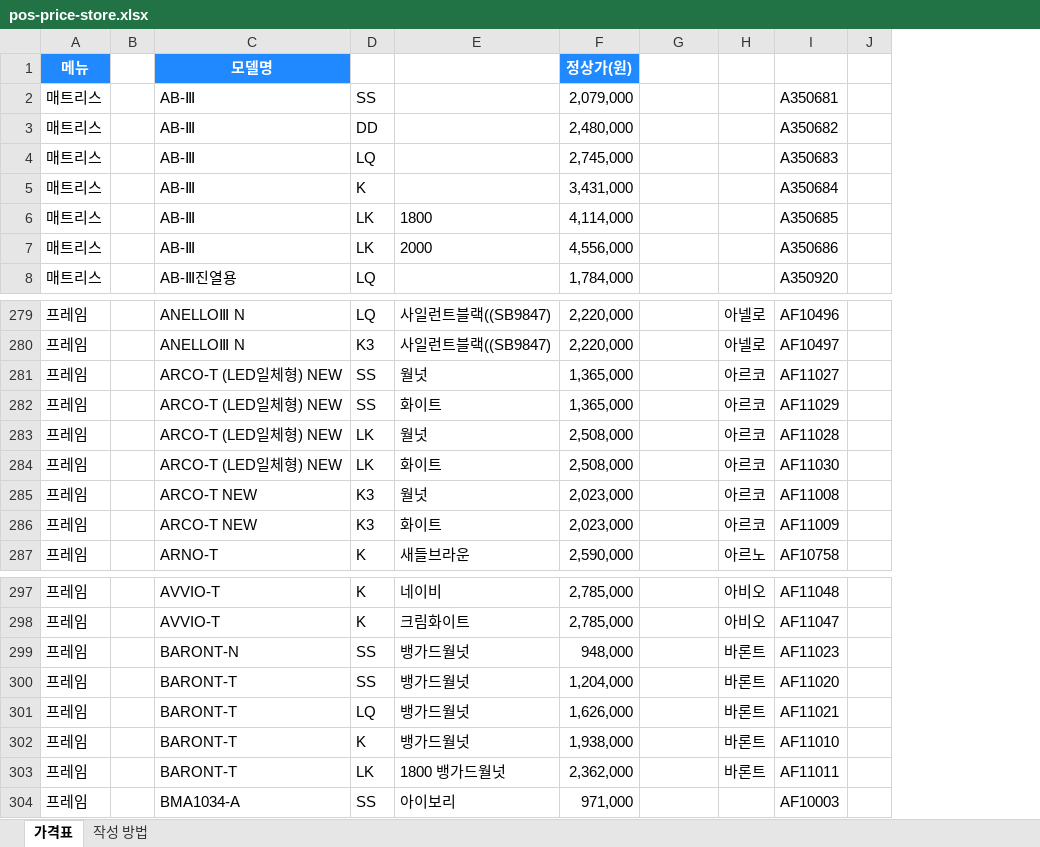
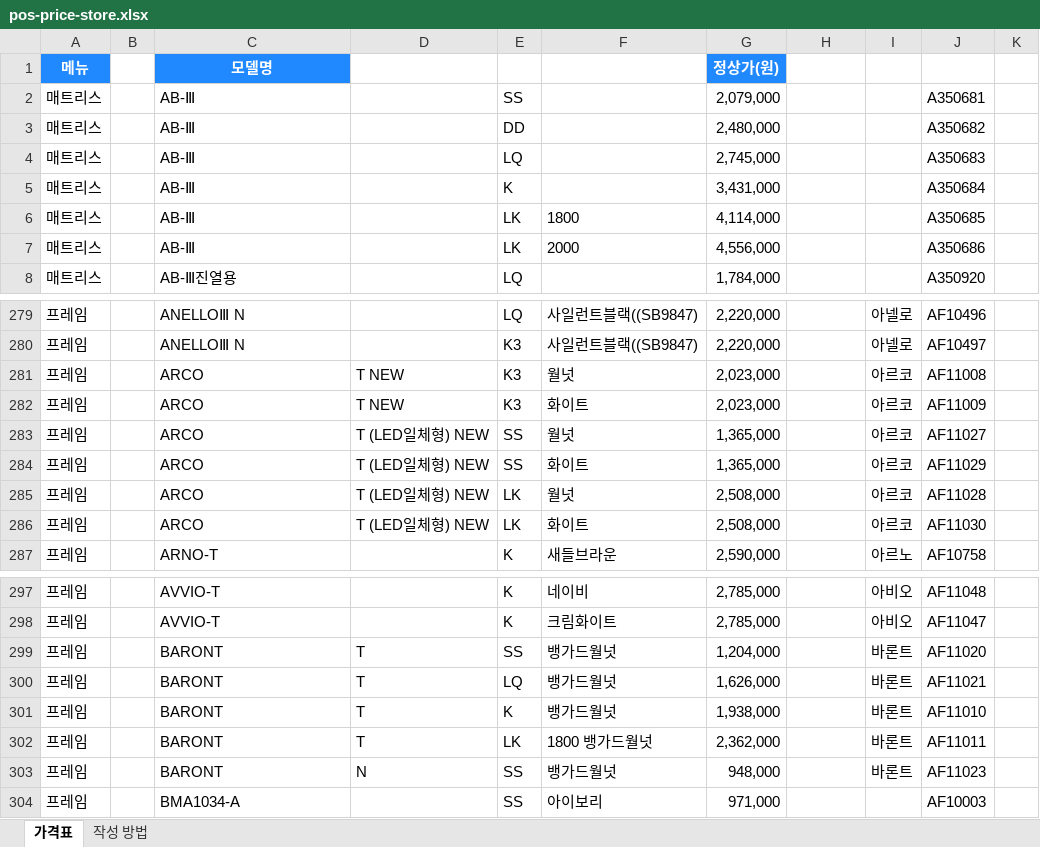
Before and after one commit to linus707/RINO.gpt.ai-best, an Excel workbook: pos-price-store.xlsx, sheet 가격표, drawn as a sheet; only a part is shown, gaps mark what is left out; values as stored, in another font and other column widths than the file's, no borders; removed rows and columns are numbered as before the commit, all else as after; the diff names each change by its address in the sheet, - before the commit and + after, or states it on an @@ line.

```diff
--- a/pos-price-store.xlsx (sheet 가격표)
+++ b/pos-price-store.xlsx (sheet 가격표)
+column D (타입), rows 283-286: all T (LED일체형) NEW; rows 299-302: all T
+row 281: 프레임 |  | ARCO | T NEW | K3 | 월넛 | 2,023,000 |  | 아르코 | AF11008
+row 282: 프레임 |  | ARCO | T NEW | K3 | 화이트 | 2,023,000 |  | 아르코 | AF11009
-C283:C286 (모델명): ARCO-T (LED일체형) NEW
+C283:C286 (모델명): ARCO
-row 285: 프레임 |  | ARCO-T NEW | K3 | 월넛 | 2,023,000 |  | 아르코 | AF11008
-row 286: 프레임 |  | ARCO-T NEW | K3 | 화이트 | 2,023,000 |  | 아르코 | AF11009
-row 299: 프레임 |  | BARONT-N | SS | 뱅가드월넛 | 948,000 |  | 바론트 | AF11023
-C299:C302 (모델명): BARONT-T
+C299:C302 (모델명): BARONT
+row 303: 프레임 |  | BARONT | N | SS | 뱅가드월넛 | 948,000 |  | 바론트 | AF11023
```
Also changed, not shown: sheet 작성 방법, pos-price-template.xlsx, 4 other files.
